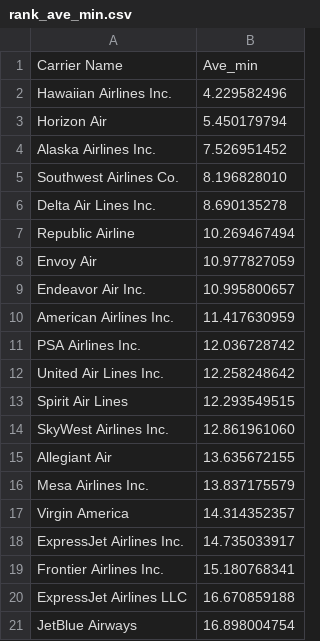
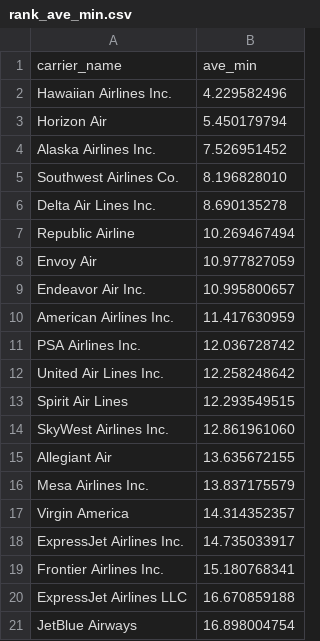
Before and after one commit to 6859-sp21/final-project-major-decisions, a CSV file: data/rank_ave_min.csv, drawn as a sheet.

Commit message:
edit additional data source

```diff
--- a/data/rank_ave_min.csv
+++ b/data/rank_ave_min.csv
@@ -1,2 +1,2 @@
-Carrier Name,Ave_min
+carrier_name,ave_min
 Hawaiian Airlines Inc.,4.229582496
```
Also changed, not shown: 2 other files.
